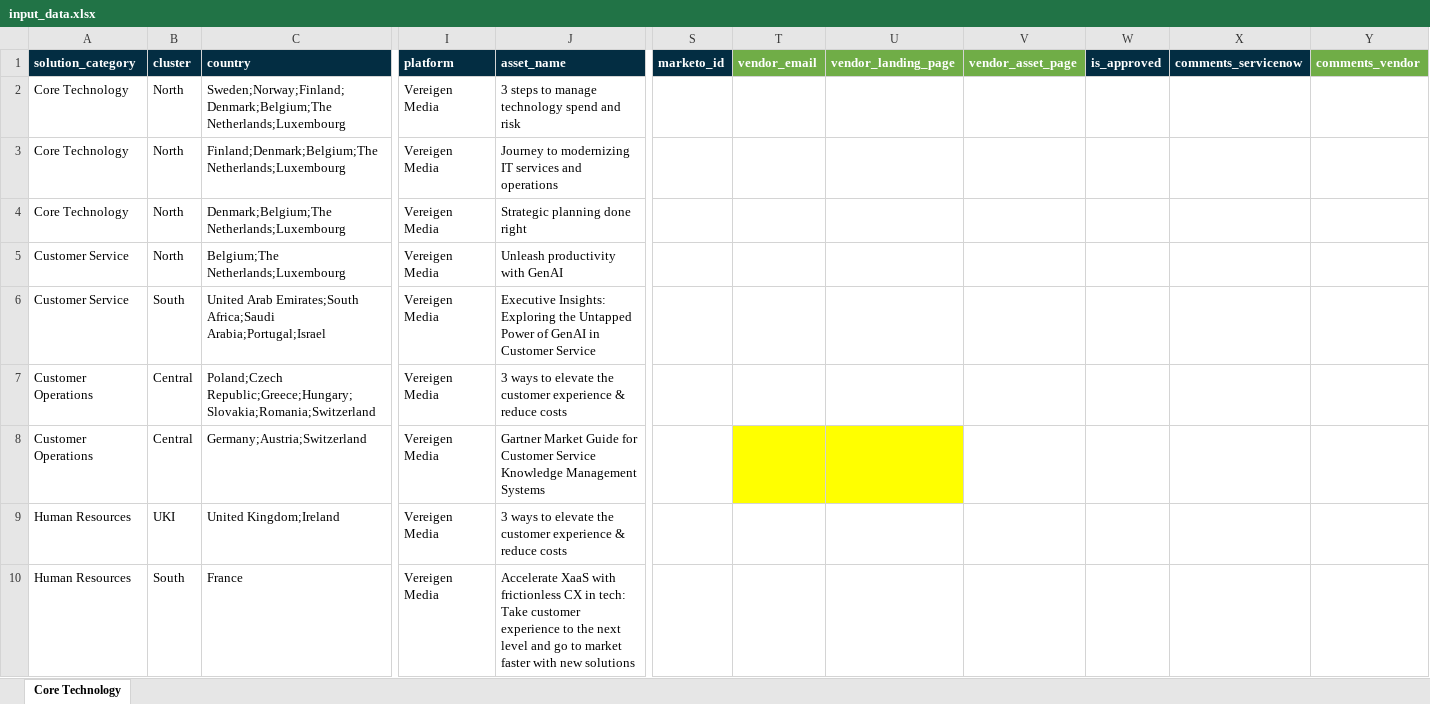
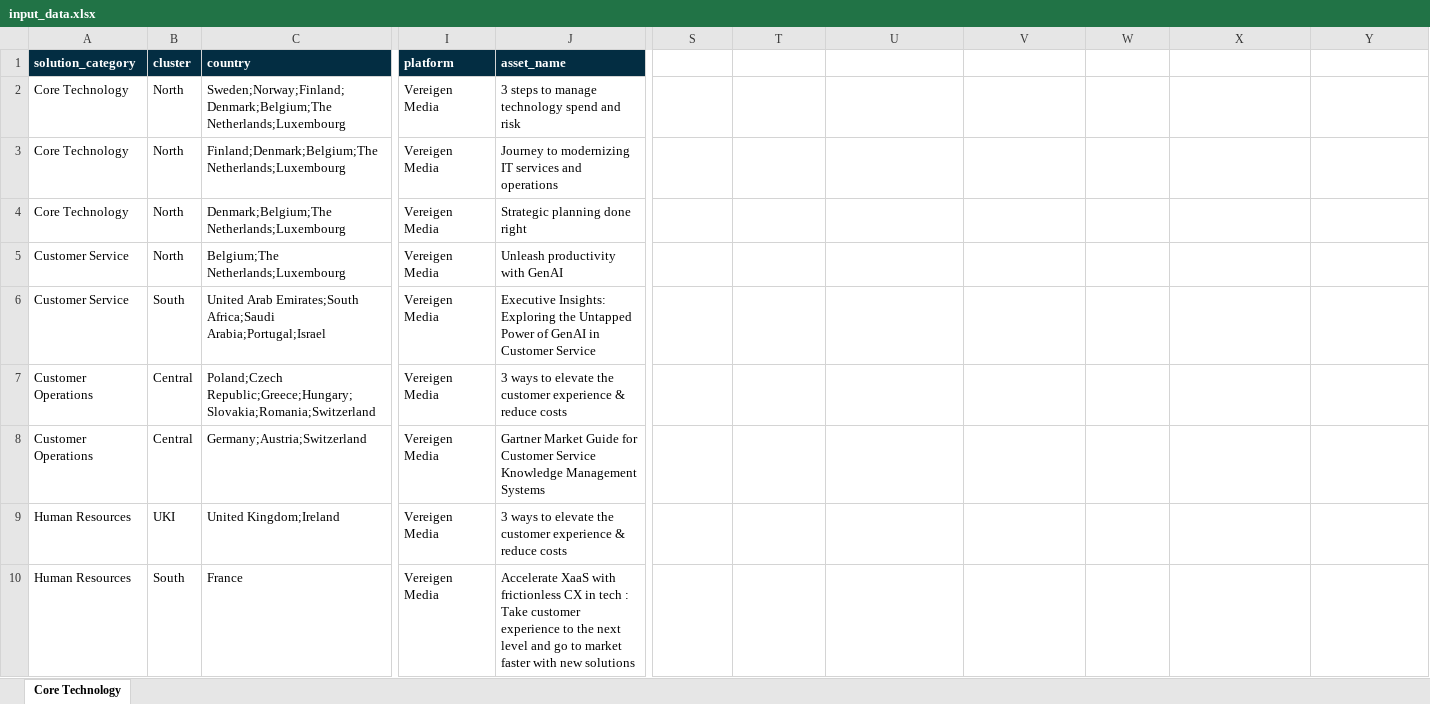
Before and after one commit to Asad4540/ServiceNow-Automation, an Excel workbook: input_data.xlsx, sheet Core Technology, drawn as a sheet; only a part is shown, gaps mark what is left out; values as stored, in another font and other column widths than the file's, no borders; ↵ is a line break in a cell; the diff names each change by its address in the sheet, - before the commit and + after, or states it on an @@ line.

```diff
--- a/input_data.xlsx (sheet Core Technology)
+++ b/input_data.xlsx (sheet Core Technology)
-S1: marketo_id
+S1: (empty)
-S1 fill: #032D42
+S1 fill: none
-T1: vendor_email
+T1: (empty)
-T1:V1 fill: #70AD47
+T1:V1 fill: none
-U1: vendor_landing_page
+U1: (empty)
-V1: vendor_asset_page
+V1: (empty)
-W1: is_approved
+W1: (empty)
-W1:X1 fill: #032D42
+W1:X1 fill: none
-X1: comments_servicenow
+X1: (empty)
-Y1: comments_vendor
+Y1: (empty)
-Y1 fill: #70AD47
+Y1 fill: none
-T8:U8 fill: #FFFF00
+T8:U8 fill: none
-J10 (asset_name): …CX in tech: ↵ Take customer…
+J10 (asset_name): …CX in tech : Take customer…
```
Also changed, not shown: 3 other files.
